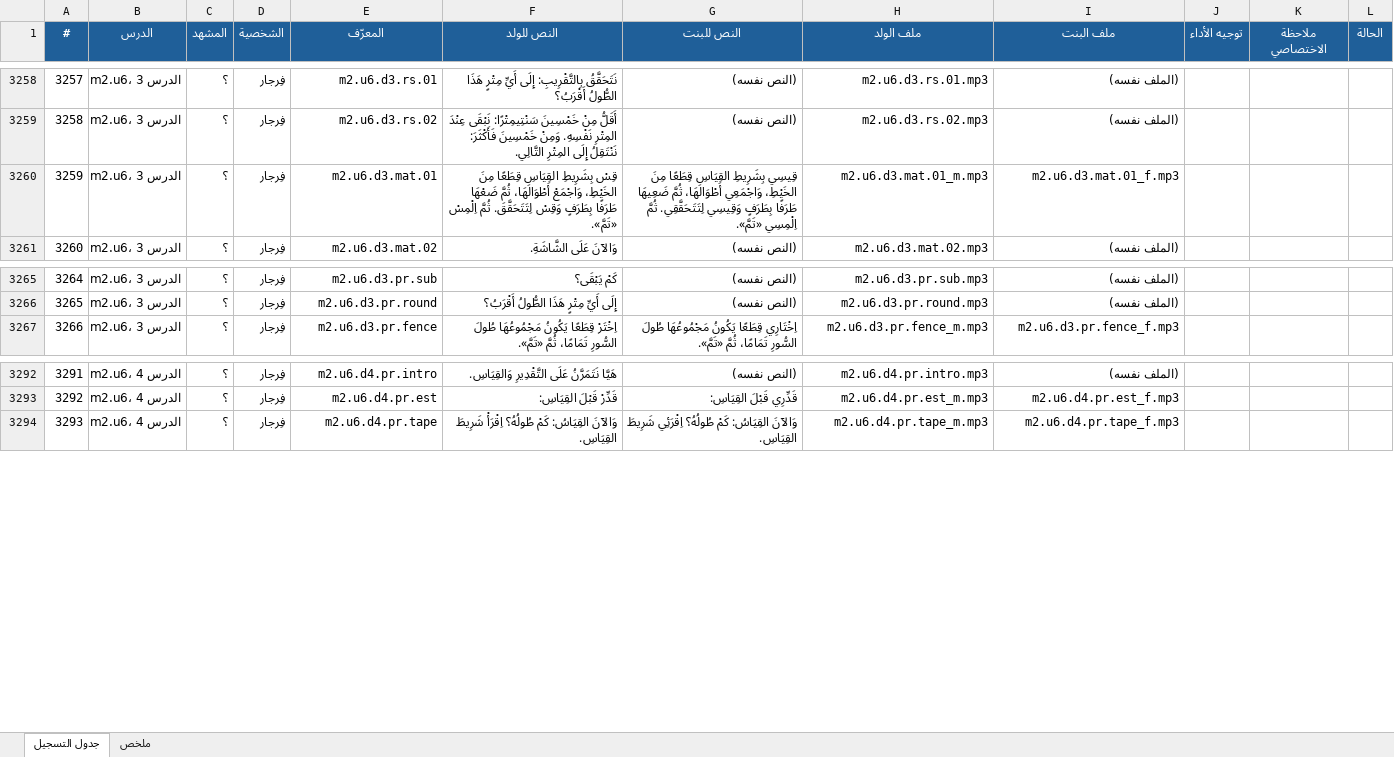
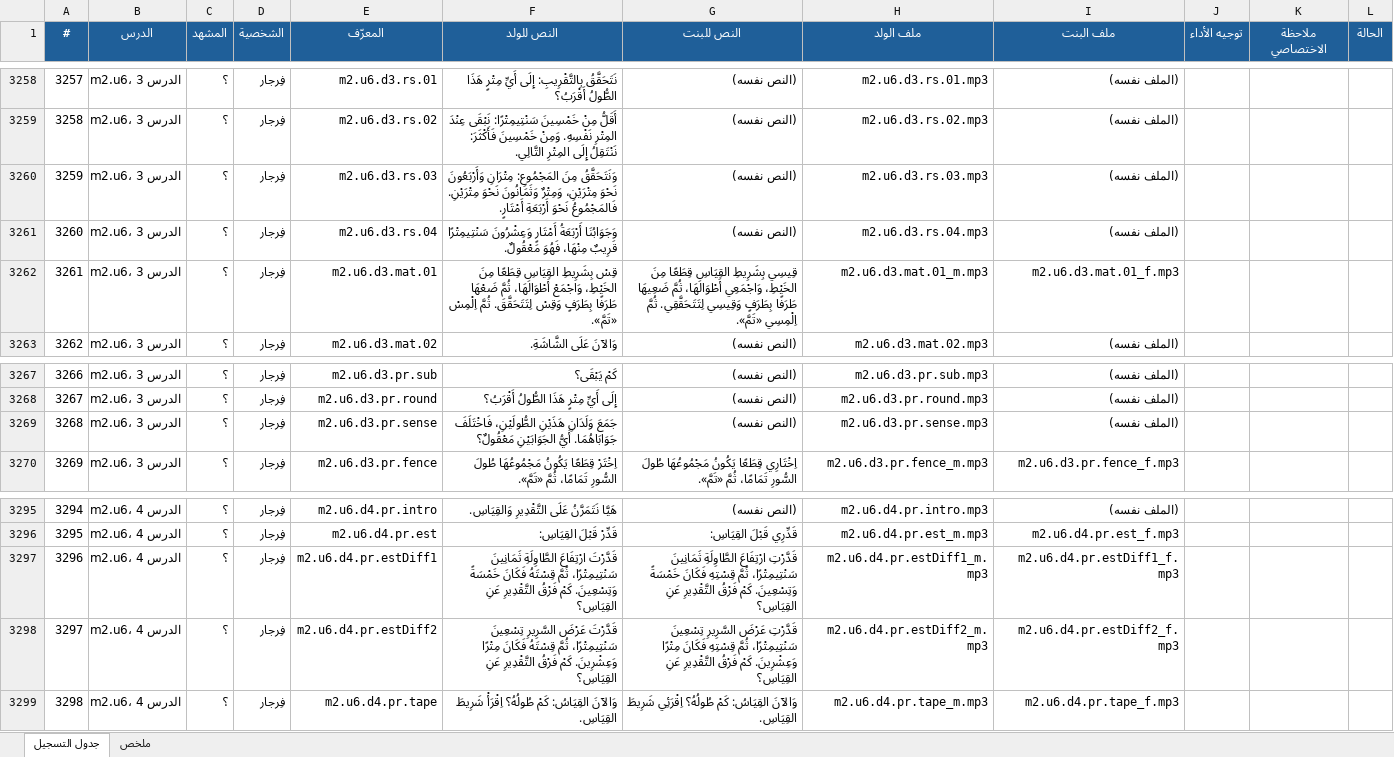
Before and after one commit to waha-math/waha-math, an Excel workbook: dist/script_m1.xlsx, sheet جدول التسجيل, drawn as a sheet; only a part is shown, gaps mark what is left out; values as stored, in another font and other column widths than the file's, no borders; addresses are those after the commit; the diff covers the shown part only; the diff names each change by its address in the sheet, - before the commit and + after, or states it on an @@ line.

```diff
--- a/dist/script_m1.xlsx (sheet جدول التسجيل)
+++ b/dist/script_m1.xlsx (sheet جدول التسجيل)
+row 3260: 3259 | m2.u6، الدرس 3 | ؟ | فِرجار | m2.u6.d3.rs.03 | وَنَتَحَقَّقُ مِنَ المَجْمُوعِ: مِتْرَانِ وَأَرْبَعُونَ نَحْوَ مِتْرَيْنِ، وَمِتْرٌ وَثَمَانُونَ نَحْوَ مِتْرَيْنِ. فَالمَجْمُوعُ نَحْوَ أَرْبَعَةِ أَمْتَارٍ. | (النص نفسه) | m2.u6.d3.rs.03.mp3 | (الملف نفسه)
+row 3261: 3260 | m2.u6، الدرس 3 | ؟ | فِرجار | m2.u6.d3.rs.04 | وَجَوَابُنَا أَرْبَعَةُ أَمْتَارٍ وَعِشْرُونَ سَنْتِيمِتْرًا قَرِيبٌ مِنْهَا، فَهُوَ مَعْقُولٌ. | (النص نفسه) | m2.u6.d3.rs.04.mp3 | (الملف نفسه)
@@ column A (#) renumbered from row 3262 down @@
+row 3269: 3268 | m2.u6، الدرس 3 | ؟ | فِرجار | m2.u6.d3.pr.sense | جَمَعَ وَلَدَانِ هَذَيْنِ الطُّولَيْنِ، فَاخْتَلَفَ جَوَابَاهُمَا. أَيُّ الجَوَابَيْنِ مَعْقُولٌ؟ | (النص نفسه) | m2.u6.d3.pr.sense.mp3 | (الملف نفسه)
+row 3297: 3296 | m2.u6، الدرس 4 | ؟ | فِرجار | m2.u6.d4.pr.estDiff1 | قَدَّرْتَ ارْتِفَاعَ الطَّاوِلَةِ ثَمَانِينَ سَنْتِيمِتْرًا، ثُمَّ قِسْتَهُ فَكَانَ خَمْسَةً وَتِسْعِينَ. كَمْ فَرْقُ التَّقْدِيرِ عَنِ القِيَاسِ؟ | قَدَّرْتِ ارْتِفَاعَ الطَّاوِلَةِ ثَمَانِينَ سَنْتِيمِتْرًا، ثُمَّ قِسْتِهِ فَكَانَ خَمْسَةً وَتِسْعِينَ. كَمْ فَرْقُ التَّقْدِيرِ عَنِ القِيَاسِ؟ | m2.u6.d4.pr.estDiff1_m.mp3 | m2.u6.d4.pr.estDiff1_f.mp3
+row 3298: 3297 | m2.u6، الدرس 4 | ؟ | فِرجار | m2.u6.d4.pr.estDiff2 | قَدَّرْتَ عَرْضَ السَّرِيرِ تِسْعِينَ سَنْتِيمِتْرًا، ثُمَّ قِسْتَهُ فَكَانَ مِتْرًا وَعِشْرِينَ. كَمْ فَرْقُ التَّقْدِيرِ عَنِ القِيَاسِ؟ | قَدَّرْتِ عَرْضَ السَّرِيرِ تِسْعِينَ سَنْتِيمِتْرًا، ثُمَّ قِسْتِهِ فَكَانَ مِتْرًا وَعِشْرِينَ. كَمْ فَرْقُ التَّقْدِيرِ عَنِ القِيَاسِ؟ | m2.u6.d4.pr.estDiff2_m.mp3 | m2.u6.d4.pr.estDiff2_f.mp3
```
Also changed, not shown: 58 added rows elsewhere in this sheet, sheet ملخص, 20 other files.
